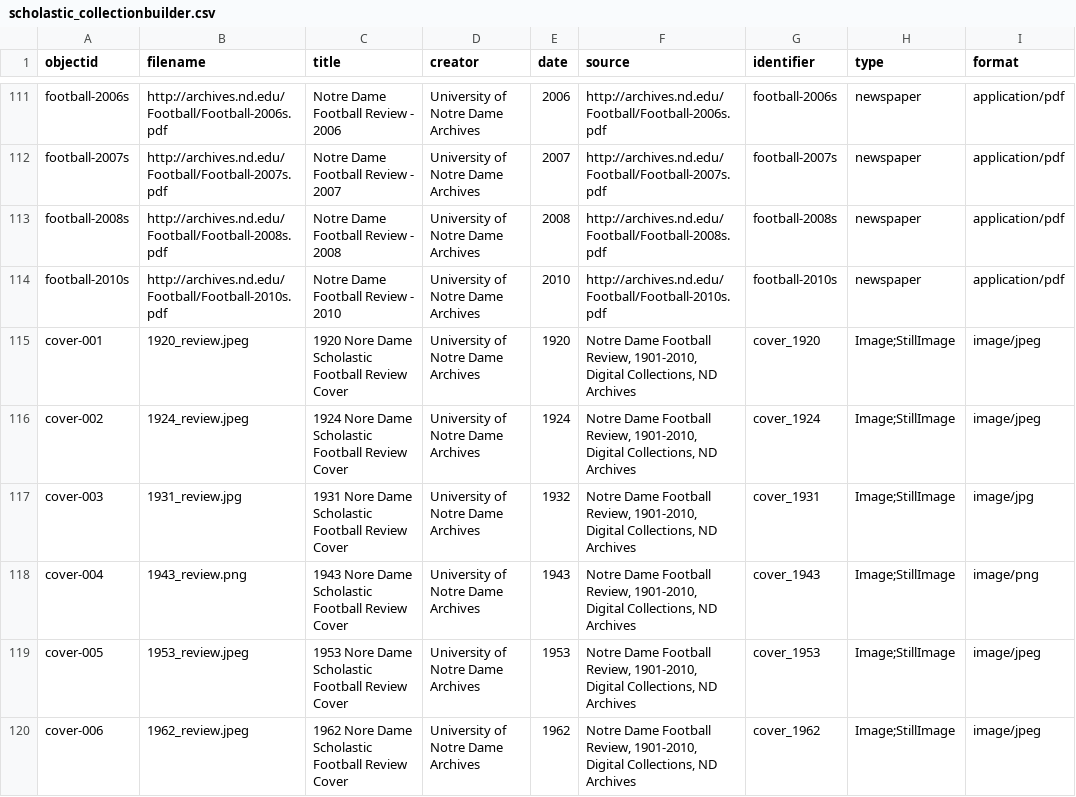
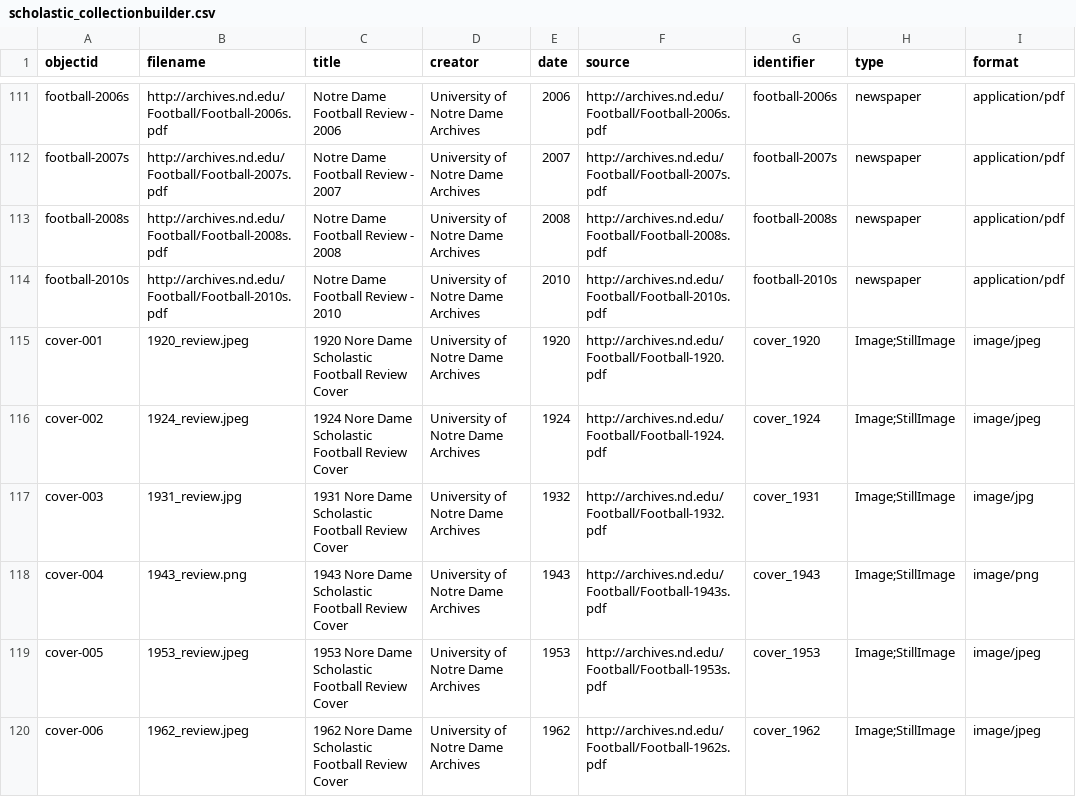
Before and after one commit to kellybuchanan/JackCoan_collectionbuilder-pdf-sandbox, a CSV file: _data/scholastic_collectionbuilder.csv, drawn as a sheet; only a part is shown, gaps mark what is left out.

Commit message:
Add source to carousel images and change height

```diff
--- a/_data/scholastic_collectionbuilder.csv
+++ b/_data/scholastic_collectionbuilder.csv
@@ -114,7 +114,7 @@ football-2008s,http://archives.nd.edu/Football/Football-2008s.pdf,Notre Dame Foo
 football-2010s,http://archives.nd.edu/Football/Football-2010s.pdf,Notre Dame Football Review - 2010,University of Notre Dame Archives,2010,http://archives.nd.edu/Football/Football-2010s.pdf,football-2010s,newspaper,application/pdf,,
-cover-001,1920_review.jpeg,1920 Nore Dame Scholastic Football Review Cover,University of Notre Dame Archives,1920,"Notre Dame Football Review, 1901-2010, Digital Collections, ND Archives",cover_1920,Image;StillImage,image/jpeg,,
-cover-002,1924_review.jpeg,1924 Nore Dame Scholastic Football Review Cover,University of Notre Dame Archives,1924,"Notre Dame Football Review, 1901-2010, Digital Collections, ND Archives",cover_1924,Image;StillImage,image/jpeg,,
-cover-003,1931_review.jpg,1931 Nore Dame Scholastic Football Review Cover,University of Notre Dame Archives,1932,"Notre Dame Football Review, 1901-2010, Digital Collections, ND Archives",cover_1931,Image;StillImage,image/jpg,,
-cover-004,1943_review.png,1943 Nore Dame Scholastic Football Review Cover,University of Notre Dame Archives,1943,"Notre Dame Football Review, 1901-2010, Digital Collections, ND Archives",cover_1943,Image;StillImage,image/png,,
-cover-005,1953_review.jpeg,1953 Nore Dame Scholastic Football Review Cover,University of Notre Dame Archives,1953,"Notre Dame Football Review, 1901-2010, Digital Collections, ND Archives",cover_1953,Image;StillImage,image/jpeg,,
-cover-006,1962_review.jpeg,1962 Nore Dame Scholastic Football Review Cover,University of Notre Dame Archives,1962,"Notre Dame Football Review, 1901-2010, Digital Collections, ND Archives",cover_1962,Image;StillImage,image/jpeg,,
+cover-001,1920_review.jpeg,1920 Nore Dame Scholastic Football Review Cover,University of Notre Dame Archives,1920,http://archives.nd.edu/Football/Football-1920.pdf,cover_1920,Image;StillImage,image/jpeg,,
+cover-002,1924_review.jpeg,1924 Nore Dame Scholastic Football Review Cover,University of Notre Dame Archives,1924,http://archives.nd.edu/Football/Football-1924.pdf,cover_1924,Image;StillImage,image/jpeg,,
+cover-003,1931_review.jpg,1931 Nore Dame Scholastic Football Review Cover,University of Notre Dame Archives,1932,http://archives.nd.edu/Football/Football-1932.pdf,cover_1931,Image;StillImage,image/jpg,,
+cover-004,1943_review.png,1943 Nore Dame Scholastic Football Review Cover,University of Notre Dame Archives,1943,http://archives.nd.edu/Football/Football-1943s.pdf,cover_1943,Image;StillImage,image/png,,
+cover-005,1953_review.jpeg,1953 Nore Dame Scholastic Football Review Cover,University of Notre Dame Archives,1953,http://archives.nd.edu/Football/Football-1953s.pdf,cover_1953,Image;StillImage,image/jpeg,,
+cover-006,1962_review.jpeg,1962 Nore Dame Scholastic Football Review Cover,University of Notre Dame Archives,1962,http://archives.nd.edu/Football/Football-1962s.pdf,cover_1962,Image;StillImage,image/jpeg,,
```
Also changed, not shown: 2 other files.
